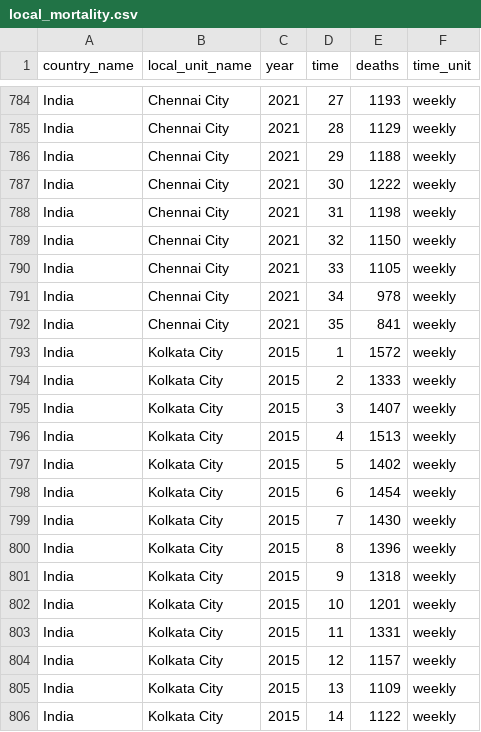
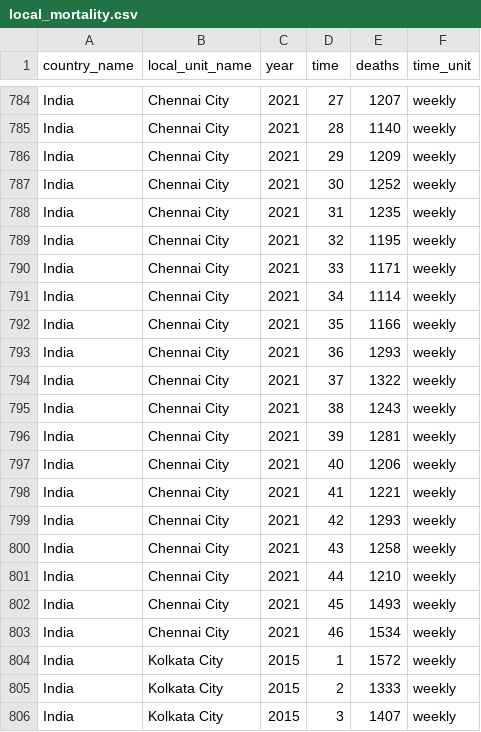
Before and after one commit to akarlinsky/world_mortality, a CSV file: local_mortality/local_mortality.csv, drawn as a sheet; only a part is shown, gaps mark what is left out; the shorter side is filled out with more unchanged rows; the diff covers the shown part only; the diff names each change by its address in the sheet, - before the commit and + after, or states it on an @@ line.

```diff
--- a/local_mortality/local_mortality.csv
+++ b/local_mortality/local_mortality.csv
-E784 (deaths): 1193
+E784 (deaths): 1207
-E785 (deaths): 1129
+E785 (deaths): 1140
-E786 (deaths): 1188
+E786 (deaths): 1209
-E787 (deaths): 1222
+E787 (deaths): 1252
-E788 (deaths): 1198
+E788 (deaths): 1235
-E789 (deaths): 1150
+E789 (deaths): 1195
-E790 (deaths): 1105
+E790 (deaths): 1171
-E791 (deaths): 978
+E791 (deaths): 1114
-E792 (deaths): 841
+E792 (deaths): 1166
+row 793: India | Chennai City | 2021 | 36 | 1293 | weekly
+row 794: India | Chennai City | 2021 | 37 | 1322 | weekly
+row 795: India | Chennai City | 2021 | 38 | 1243 | weekly
+row 796: India | Chennai City | 2021 | 39 | 1281 | weekly
+row 797: India | Chennai City | 2021 | 40 | 1206 | weekly
+row 798: India | Chennai City | 2021 | 41 | 1221 | weekly
+row 799: India | Chennai City | 2021 | 42 | 1293 | weekly
+row 800: India | Chennai City | 2021 | 43 | 1258 | weekly
+row 801: India | Chennai City | 2021 | 44 | 1210 | weekly
+row 802: India | Chennai City | 2021 | 45 | 1493 | weekly
+row 803: India | Chennai City | 2021 | 46 | 1534 | weekly
```
Also changed, not shown: 27 edited cells elsewhere in this file, world_mortality.csv, 2 other files.
